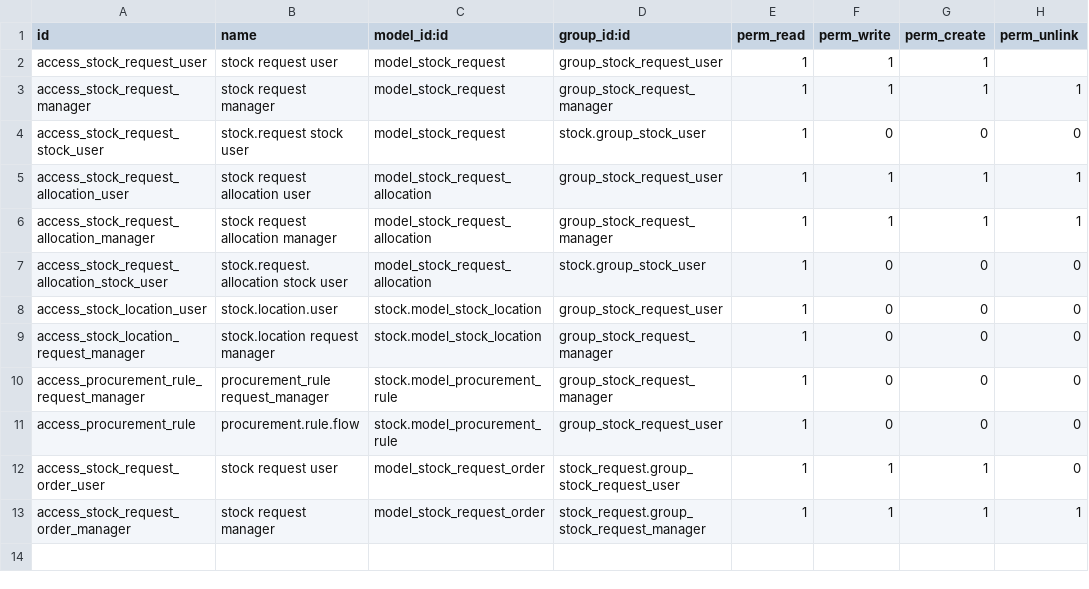
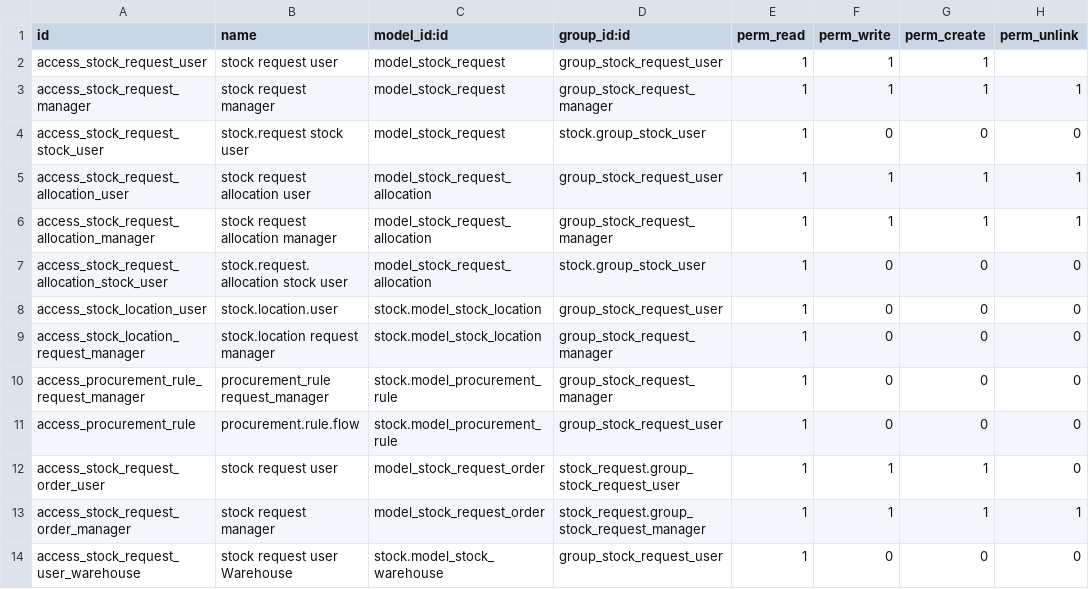
Before and after one commit to adhoc-cicd/oca-stock-logistics-request, a CSV file: security/ir.model.access.csv, drawn as a sheet; the diff names each change by its address in the sheet, - before the commit and + after, or states it on an @@ line.

```diff
--- a/security/ir.model.access.csv
+++ b/security/ir.model.access.csv
+row 14: access_stock_request_user_warehouse | stock request user Warehouse | stock.model_stock_warehouse | group_stock_request_user | 1 | 0 | 0 | 0
```
Also changed, not shown: 27 other files.
